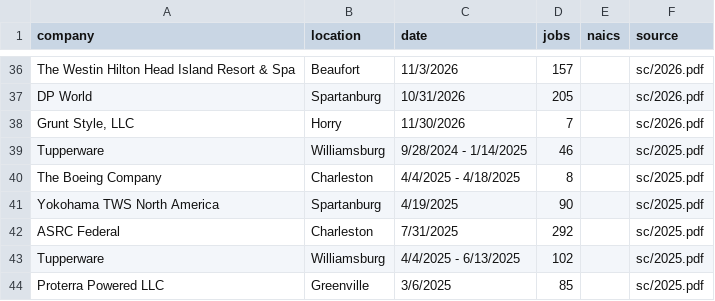
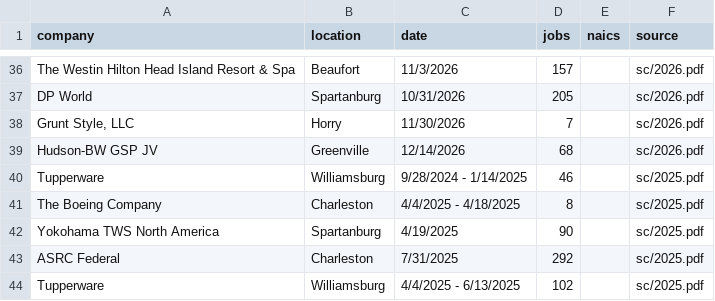
Before and after one commit to dst-boop/lead-qualifier, a CSV file: sc.csv, drawn as a sheet; only a part is shown, gaps mark what is left out; the shorter side is filled out with more unchanged rows.

```diff
--- a/sc.csv
+++ b/sc.csv
@@ -38,2 +38,3 @@ DP World,Spartanburg,10/31/2026,205,,sc/2026.pdf
 "Grunt Style, LLC",Horry,11/30/2026,7,,sc/2026.pdf
+Hudson-BW GSP JV,Greenville,12/14/2026,68,,sc/2026.pdf
 Tupperware,Williamsburg,9/28/2024 - 1/14/2025,46,,sc/2025.pdf
```
Also changed, not shown: ct.csv, de.csv, 13 other files.
